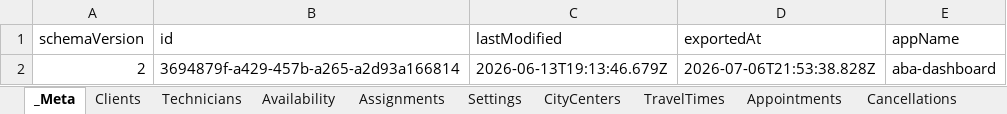
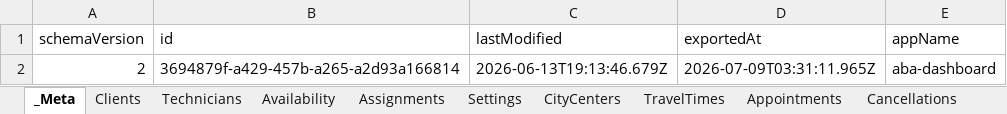
Before and after one commit to mgfv2r2mpv-hash/aba-dashboard, an Excel workbook: public-assets/sample_schedule.xlsx, sheet _Meta, drawn as a sheet; values as stored, in another font and other column widths than the file's, no borders; the diff names each change by its address in the sheet, - before the commit and + after, or states it on an @@ line.

```diff
--- a/public-assets/sample_schedule.xlsx (sheet _Meta)
+++ b/public-assets/sample_schedule.xlsx (sheet _Meta)
-D2 (exportedAt): 2026-07-06T21:53:38.828Z
+D2 (exportedAt): 2026-07-09T03:31:11.965Z
```
Also changed, not shown: sheet Settings, sheet Appointments, sheet Clients, 7 other files.
